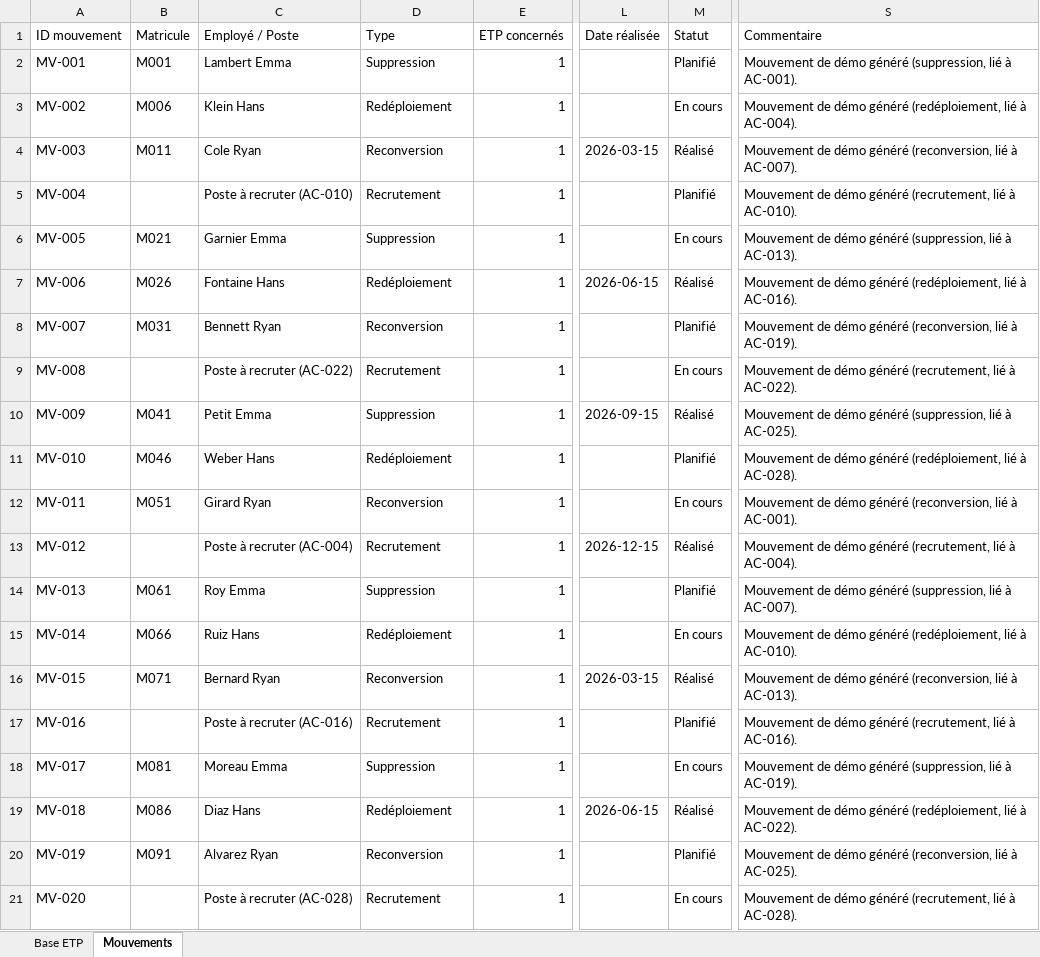
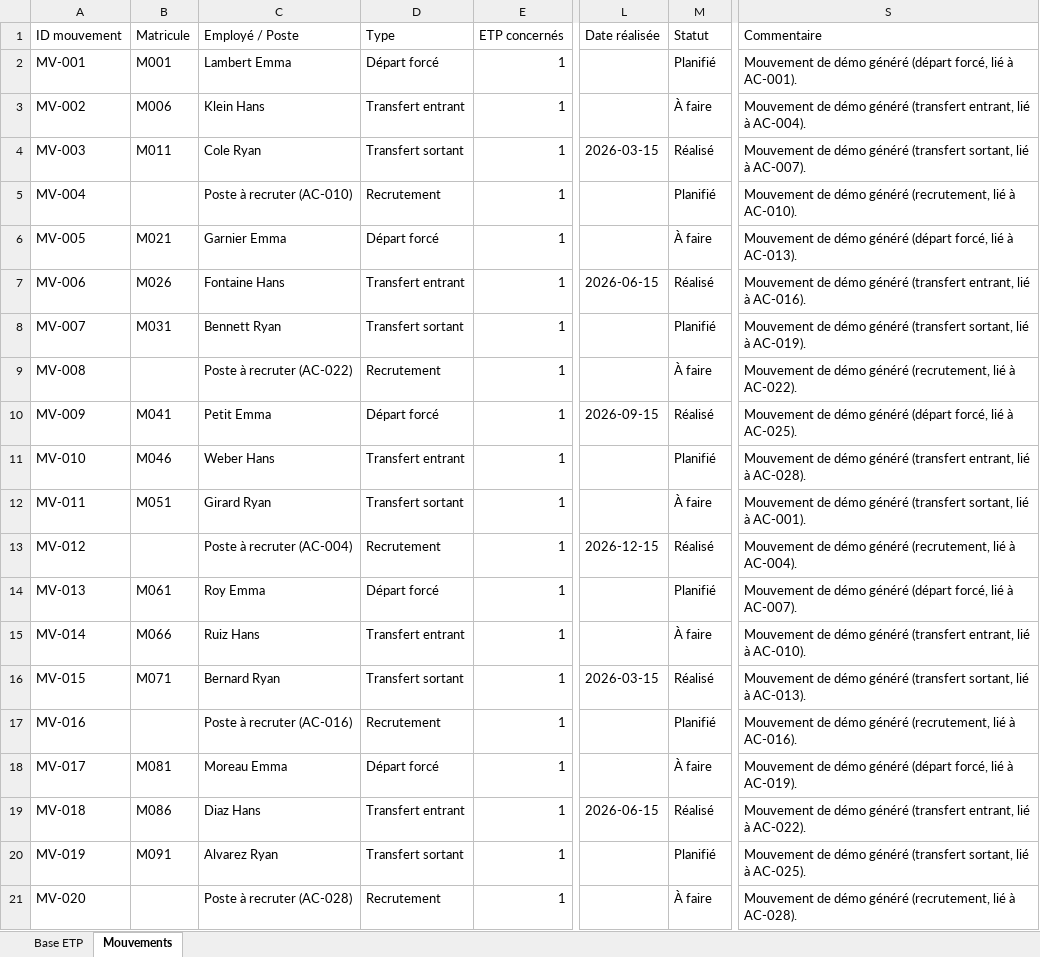
Before and after one commit to GuillaumeSej/transform-hub, an Excel workbook: demo/base_etp_demo.xlsx, sheet Mouvements, drawn as a sheet; only a part is shown, gaps mark what is left out; values as stored, in another font and other column widths than the file's, no borders; the diff names each change by its address in the sheet, - before the commit and + after, or states it on an @@ line.

```diff
--- a/demo/base_etp_demo.xlsx (sheet Mouvements)
+++ b/demo/base_etp_demo.xlsx (sheet Mouvements)
-D2 (Type): Suppression
+D2 (Type): Départ forcé
-S2 (Commentaire): …démo généré (suppression, lié à…
+S2 (Commentaire): …démo généré (départ forcé, lié à…
-D3 (Type): Redéploiement
+D3 (Type): Transfert entrant
-M3 (Statut): En cours
+M3 (Statut): À faire
-S3 (Commentaire): …démo généré (redéploiement, lié à…
+S3 (Commentaire): …démo généré (transfert entrant, lié à…
-D4 (Type): Reconversion
+D4 (Type): Transfert sortant
-S4 (Commentaire): …démo généré (reconversion, lié à…
+S4 (Commentaire): …démo généré (transfert sortant, lié à…
-D6 (Type): Suppression
+D6 (Type): Départ forcé
-M6 (Statut): En cours
+M6 (Statut): À faire
-S6 (Commentaire): …démo généré (suppression, lié à…
+S6 (Commentaire): …démo généré (départ forcé, lié à…
-D7 (Type): Redéploiement
+D7 (Type): Transfert entrant
-S7 (Commentaire): …démo généré (redéploiement, lié à…
+S7 (Commentaire): …démo généré (transfert entrant, lié à…
-D8 (Type): Reconversion
+D8 (Type): Transfert sortant
-S8 (Commentaire): …démo généré (reconversion, lié à…
+S8 (Commentaire): …démo généré (transfert sortant, lié à…
-M9 (Statut): En cours
+M9 (Statut): À faire
-D10 (Type): Suppression
+D10 (Type): Départ forcé
-S10 (Commentaire): …démo généré (suppression, lié à…
+S10 (Commentaire): …démo généré (départ forcé, lié à…
-D11 (Type): Redéploiement
+D11 (Type): Transfert entrant
-S11 (Commentaire): …démo généré (redéploiement, lié à…
+S11 (Commentaire): …démo généré (transfert entrant, lié à…
-D12 (Type): Reconversion
+D12 (Type): Transfert sortant
-M12 (Statut): En cours
+M12 (Statut): À faire
-S12 (Commentaire): …démo généré (reconversion, lié à…
+S12 (Commentaire): …démo généré (transfert sortant, lié à…
-D14 (Type): Suppression
+D14 (Type): Départ forcé
-S14 (Commentaire): …démo généré (suppression, lié à…
+S14 (Commentaire): …démo généré (départ forcé, lié à…
-D15 (Type): Redéploiement
+D15 (Type): Transfert entrant
-M15 (Statut): En cours
+M15 (Statut): À faire
-S15 (Commentaire): …démo généré (redéploiement, lié à…
+S15 (Commentaire): …démo généré (transfert entrant, lié à…
-D16 (Type): Reconversion
+D16 (Type): Transfert sortant
-S16 (Commentaire): …démo généré (reconversion, lié à…
+S16 (Commentaire): …démo généré (transfert sortant, lié à…
-D18 (Type): Suppression
+D18 (Type): Départ forcé
-M18 (Statut): En cours
+M18 (Statut): À faire
-S18 (Commentaire): …démo généré (suppression, lié à…
+S18 (Commentaire): …démo généré (départ forcé, lié à…
-D19 (Type): Redéploiement
+D19 (Type): Transfert entrant
-S19 (Commentaire): …démo généré (redéploiement, lié à…
+S19 (Commentaire): …démo généré (transfert entrant, lié à…
-D20 (Type): Reconversion
+D20 (Type): Transfert sortant
-S20 (Commentaire): …démo généré (reconversion, lié à…
+S20 (Commentaire): …démo généré (transfert sortant, lié à…
-M21 (Statut): En cours
+M21 (Statut): À faire
```
Also changed, not shown: 3 other files.
